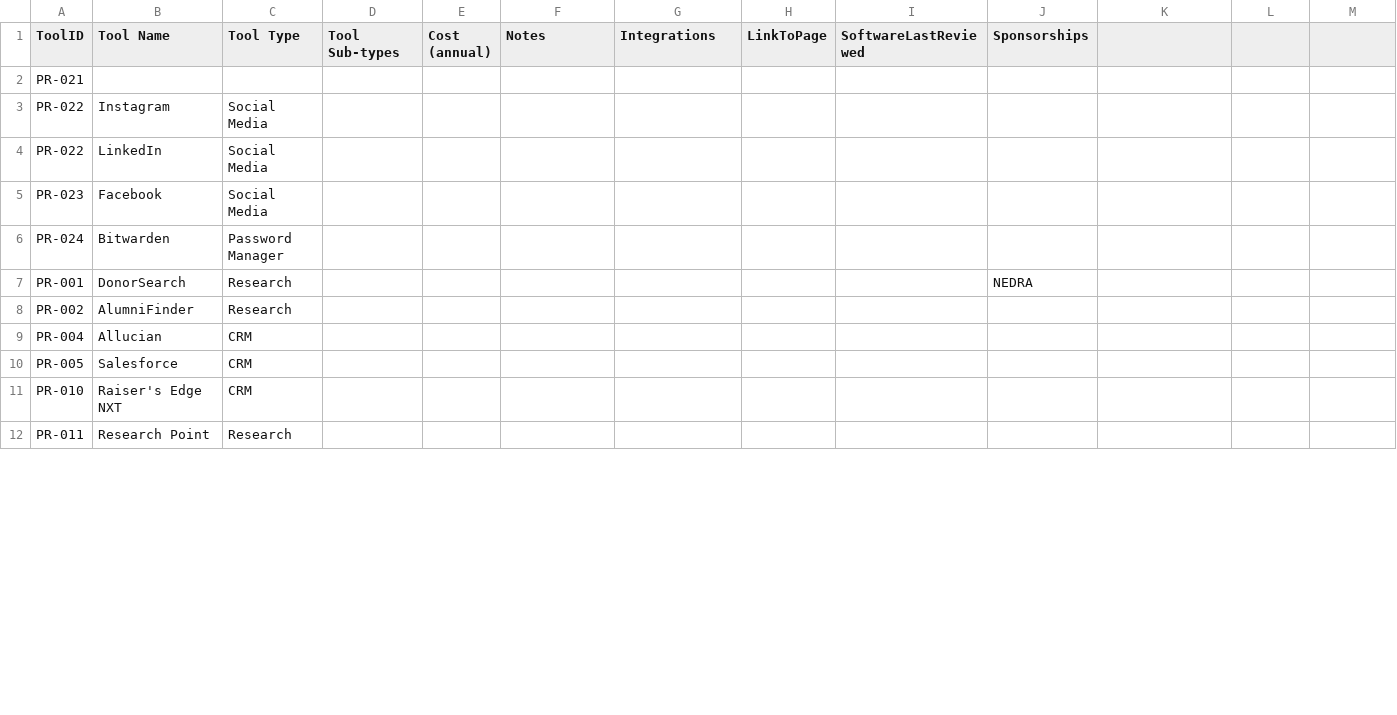
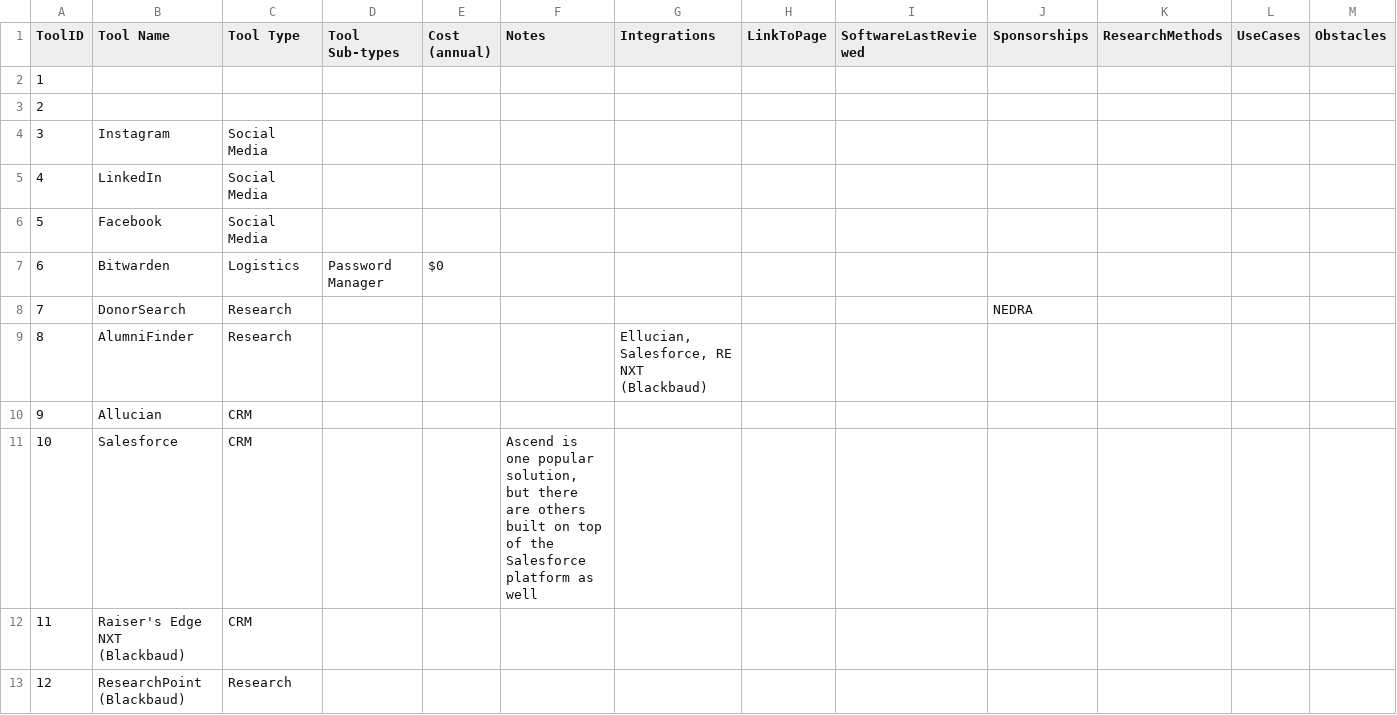
Before and after one commit to ApraUtah/ProspectResearchToolkit, a CSV file: data/SoftwareCompare/software_compare.csv, drawn as a sheet; only a part is shown; the diff covers the shown part only.

Commit message:
list consolidation almost done

```diff
--- a/data/SoftwareCompare/software_compare.csv
+++ b/data/SoftwareCompare/software_compare.csv
@@ -1,12 +1,13 @@
-ToolID,Tool Name,Tool Type,Tool Sub-types,Cost (annual),Notes,Integrations, LinkToPage,SoftwareLastReviewed,Sponsorships
-PR-021,,,,,,,,,
-PR-022,Instagram,Social Media,,,,,,,
-PR-022,LinkedIn,Social Media,,,,,,,
-PR-023,Facebook,Social Media,,,,,,,
-PR-024,Bitwarden,Password Manager,,,,,,,
-PR-001,DonorSearch,Research,,,,,,,NEDRA
-PR-002,AlumniFinder,Research,,,,,,,
-PR-004,Allucian,CRM,,,,,,,
-PR-005,Salesforce,CRM,,,,,,,
-PR-010,Raiser's Edge NXT,CRM,,,,,,,
-PR-011,Research Point,Research,,,,,,,
+ToolID,Tool Name,Tool Type,Tool Sub-types,Cost (annual),Notes,Integrations, LinkToPage,SoftwareLastReviewed,Sponsorships,ResearchMethods,UseCases,Obstacles
+1,,,,,,,,,,,,
+2,,,,,,,,,,,,
+3,Instagram,Social Media,,,,,,,,,,
+4,LinkedIn,Social Media,,,,,,,,,,
+5,Facebook,Social Media,,,,,,,,,,
+6,Bitwarden,Logistics,Password Manager,$0,,,,,,,,
+7,DonorSearch,Research,,,,,,,NEDRA,,,
+8,AlumniFinder,Research,,,,"Ellucian, Salesforce, RE NXT (Blackbaud)",,,,,,
+9,Allucian,CRM,,,,,,,,,,
+10,Salesforce,CRM,,,"Ascend is one popular solution, but there are others built on top of the Salesforce platform as well",,,,,,,
+11,Raiser's Edge NXT (Blackbaud),CRM,,,,,,,,,,
+12,ResearchPoint (Blackbaud),Research,,,,,,,,,,
```
Also changed, not shown: 1 added row, 2 removed rows and 47 edited cells elsewhere in this file, 2 other files.
